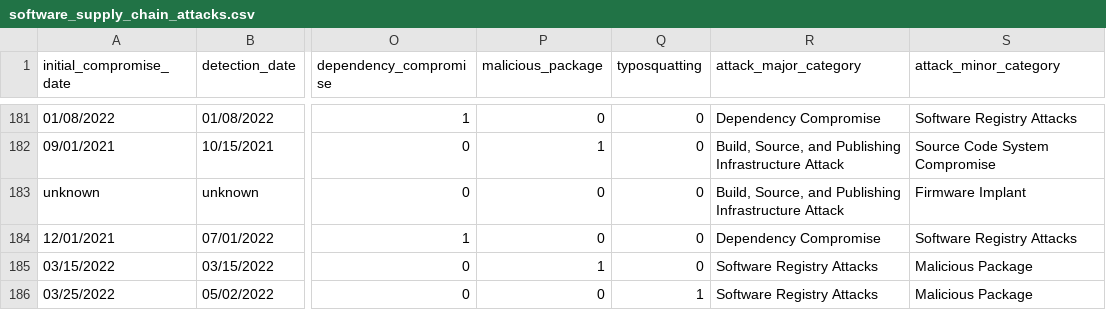
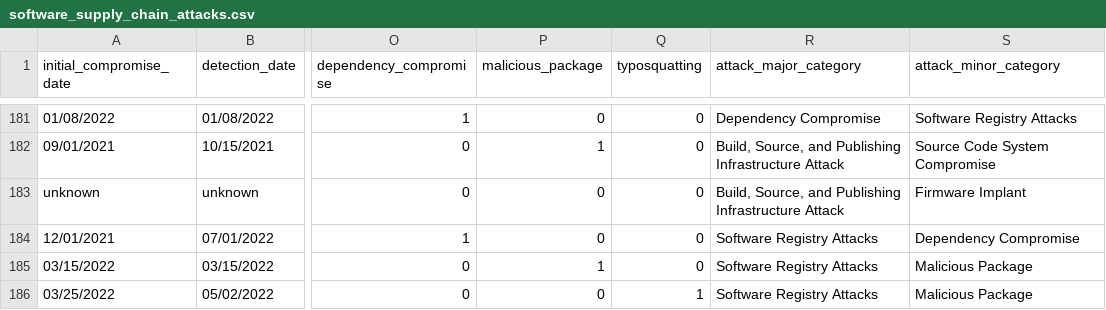
Before and after one commit to Open-Source-Software-Neighborhood-Watch/software-supply-chain-compromises, a CSV file: software_supply_chain_attacks.csv, drawn as a sheet; only a part is shown, gaps mark what is left out; the diff names each change by its address in the sheet, - before the commit and + after, or states it on an @@ line.

Commit message:
Fix reversed fields

```diff
--- a/software_supply_chain_attacks.csv
+++ b/software_supply_chain_attacks.csv
-R184 (attack_major_category): Dependency Compromise
+R184 (attack_major_category): Software Registry Attacks
-S184 (attack_minor_category): Software Registry Attacks
+S184 (attack_minor_category): Dependency Compromise
```
